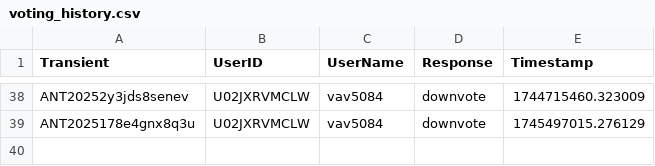
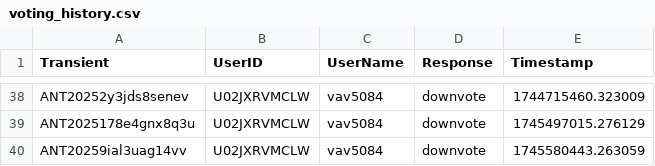
Before and after one commit to VTDA-Group/antares-filter-slackbots, a CSV file: data/superphot-plus-bright/voting_history.csv, drawn as a sheet; only a part is shown, gaps mark what is left out.

```diff
--- a/data/superphot-plus-bright/voting_history.csv
+++ b/data/superphot-plus-bright/voting_history.csv
@@ -39 +39,2 @@ ANT20252y3jds8senev,U02JXRVMCLW,vav5084,downvote,1744715460.323009
 ANT2025178e4gnx8q3u,U02JXRVMCLW,vav5084,downvote,1745497015.276129
+ANT20259ial3uag14vv,U02JXRVMCLW,vav5084,downvote,1745580443.263059
```
Also changed, not shown: data/nuclear-transients/voting_history.csv, data/superphot-plus/voting_history.csv.
